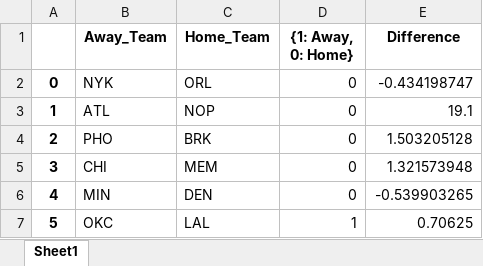
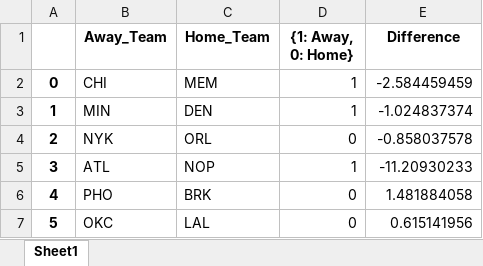
Before and after one commit to s0r21/Sports_Averages, an Excel workbook: Output/todays_basketball_games.xlsx, sheet Sheet1, drawn as a sheet; values as stored, in another font and other column widths than the file's, no borders; the diff names each change by its address in the sheet, - before the commit and + after, or states it on an @@ line.

Commit message:
Making code more optimized and efficient. -> Created more functions and classes to make code less clunky. -> Using webscraping more efficiently to get an automatic list of todays games. -> Fully automated the process. This is the same as the baseball (basically it takes whoever is playing today, tells me who will win and then the difference between scores). -> Changed date to today. Need to start running it when new season starts. -> (2022-10-30). Change made to basketball dataset. Wasn't posting all games so took out the Schedule.pop() function and changed the i%3==0 to i%1 to include all games. -> Fixed the code to work. Dataset.py had some issues around the websites rate limiter and the way that the data gets pulled into from cbs. -> Changed scoring function. Took out FG (on offence) and (PF - ToV) on defence.

```diff
--- a/Output/todays_basketball_games.xlsx (sheet Sheet1)
+++ b/Output/todays_basketball_games.xlsx (sheet Sheet1)
-B2 (Away_Team): NYK
+B2 (Away_Team): CHI
-C2 (Home_Team): ORL
+C2 (Home_Team): MEM
-D2:D3 ({1: Away, 0: Home}): 0
+D2:D3 ({1: Away, 0: Home}): 1
-E2 (Difference): -0.434198747
+E2 (Difference): -2.584459459
-B3 (Away_Team): ATL
+B3 (Away_Team): MIN
-C3 (Home_Team): NOP
+C3 (Home_Team): DEN
-E3 (Difference): 19.1
+E3 (Difference): -1.024837374
-B4 (Away_Team): PHO
+B4 (Away_Team): NYK
-C4 (Home_Team): BRK
+C4 (Home_Team): ORL
-E4 (Difference): 1.503205128
+E4 (Difference): -0.858037578
-B5 (Away_Team): CHI
+B5 (Away_Team): ATL
-C5 (Home_Team): MEM
+C5 (Home_Team): NOP
-D5 ({1: Away, 0: Home}): 0
+D5 ({1: Away, 0: Home}): 1
-E5 (Difference): 1.321573948
+E5 (Difference): -11.20930233
-B6 (Away_Team): MIN
+B6 (Away_Team): PHO
-C6 (Home_Team): DEN
+C6 (Home_Team): BRK
-E6 (Difference): -0.539903265
+E6 (Difference): 1.481884058
-D7 ({1: Away, 0: Home}): 1
+D7 ({1: Away, 0: Home}): 0
-E7 (Difference): 0.70625
+E7 (Difference): 0.615141956
```
Also changed, not shown: 1 other file.
